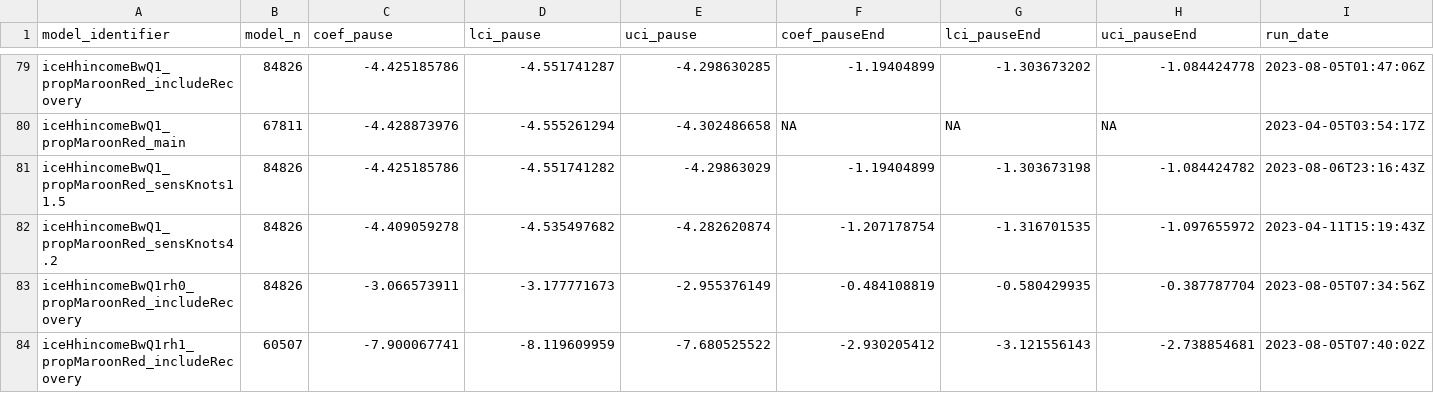
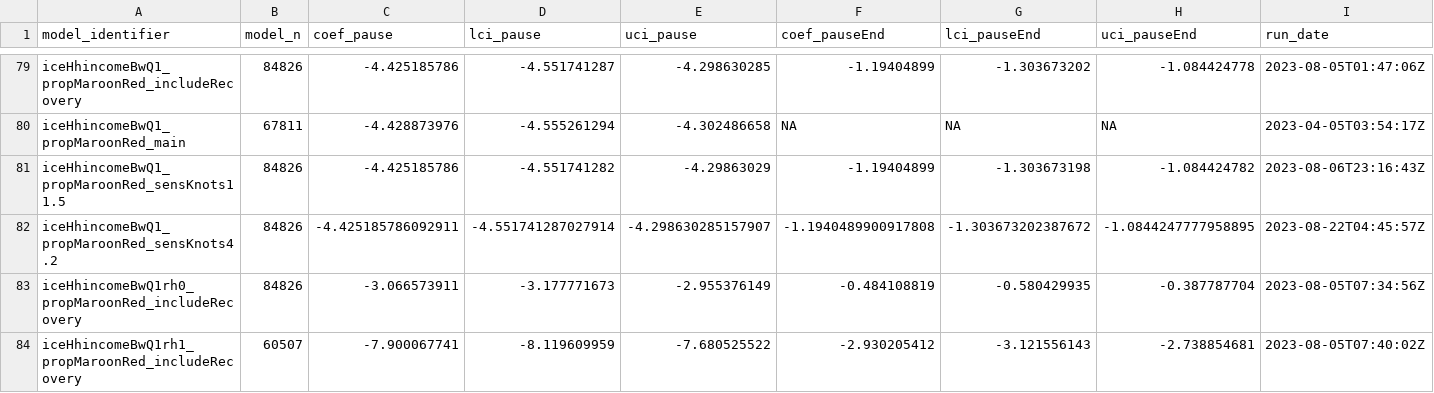
Before and after one commit to jenni-shearston/covid-neighborhood-traffic, a CSV file: outputs/models/model_results_table.csv, drawn as a sheet; only a part is shown, gaps mark what is left out; the diff covers the shown part only.

```diff
--- a/outputs/models/model_results_table.csv
+++ b/outputs/models/model_results_table.csv
@@ -81,3 +81,3 @@ iceHhincomeBwQ1_propMaroonRed_main,67811,-4.428873976,-4.555261294,-4.302486658,
 iceHhincomeBwQ1_propMaroonRed_sensKnots11.5,84826,-4.425185786,-4.551741282,-4.29863029,-1.19404899,-1.303673198,-1.084424782,2023-08-06T23:16:43Z
-iceHhincomeBwQ1_propMaroonRed_sensKnots4.2,84826,-4.409059278,-4.535497682,-4.282620874,-1.207178754,-1.316701535,-1.097655972,2023-04-11T15:19:43Z
+iceHhincomeBwQ1_propMaroonRed_sensKnots4.2,84826,-4.425185786092911,-4.551741287027914,-4.298630285157907,-1.1940489900917808,-1.303673202387672,-1.0844247777958895,2023-08-22T04:45:57Z
 iceHhincomeBwQ1rh0_propMaroonRed_includeRecovery,84826,-3.066573911,-3.177771673,-2.955376149,-0.484108819,-0.580429935,-0.387787704,2023-08-05T07:34:56Z
```
Also changed, not shown: 57 edited cells elsewhere in this file.
